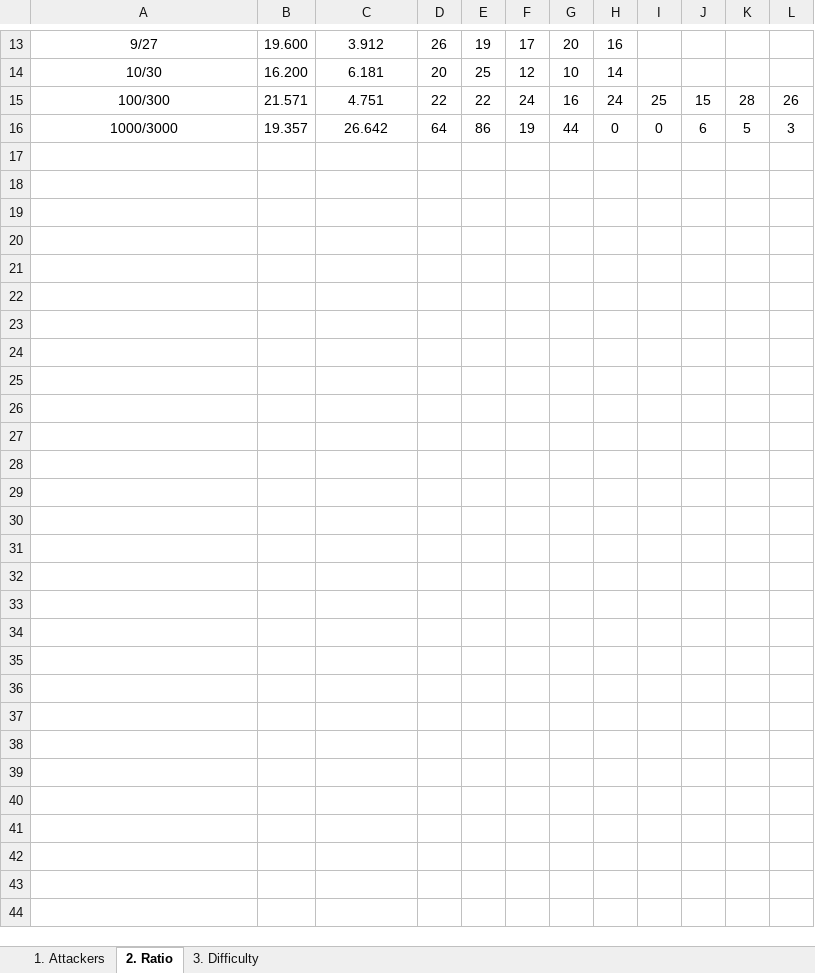
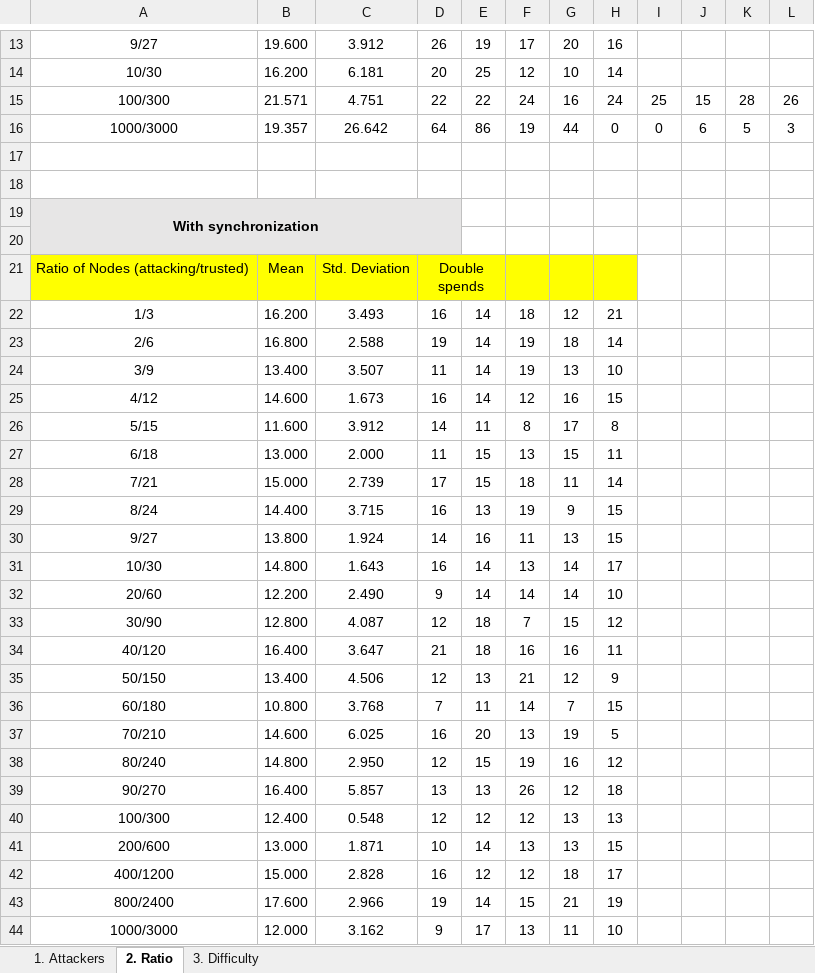
Before and after one commit to LeoEichhorn/Blockchain, an Excel workbook: Experiments/Data.xlsx, sheet 2. Ratio, drawn as a sheet; only a part is shown, gaps mark what is left out; values as stored, in another font and other column widths than the file's, no borders; rows hold the shown columns only; the diff names each change by its address in the sheet, - before the commit and + after, or states it on an @@ line.

```diff
--- a/Experiments/Data.xlsx (sheet 2. Ratio)
+++ b/Experiments/Data.xlsx (sheet 2. Ratio)
+row 17: (empty)
+row 18: (empty)
+row 19: With synchronization
+row 20: (empty)
+row 21: Ratio of Nodes (attacking/trusted) | Mean | Std. Deviation | Double spends
+row 22: 1/3 | 16.200 | 3.493 | 16 | 14 | 18 | 12 | 21
+row 23: 2/6 | 16.800 | 2.588 | 19 | 14 | 19 | 18 | 14
+row 24: 3/9 | 13.400 | 3.507 | 11 | 14 | 19 | 13 | 10
+row 25: 4/12 | 14.600 | 1.673 | 16 | 14 | 12 | 16 | 15
+row 26: 5/15 | 11.600 | 3.912 | 14 | 11 | 8 | 17 | 8
+row 27: 6/18 | 13.000 | 2.000 | 11 | 15 | 13 | 15 | 11
+row 28: 7/21 | 15.000 | 2.739 | 17 | 15 | 18 | 11 | 14
+row 29: 8/24 | 14.400 | 3.715 | 16 | 13 | 19 | 9 | 15
+row 30: 9/27 | 13.800 | 1.924 | 14 | 16 | 11 | 13 | 15
+row 31: 10/30 | 14.800 | 1.643 | 16 | 14 | 13 | 14 | 17
+row 32: 20/60 | 12.200 | 2.490 | 9 | 14 | 14 | 14 | 10
+row 33: 30/90 | 12.800 | 4.087 | 12 | 18 | 7 | 15 | 12
+row 34: 40/120 | 16.400 | 3.647 | 21 | 18 | 16 | 16 | 11
+row 35: 50/150 | 13.400 | 4.506 | 12 | 13 | 21 | 12 | 9
+row 36: 60/180 | 10.800 | 3.768 | 7 | 11 | 14 | 7 | 15
+row 37: 70/210 | 14.600 | 6.025 | 16 | 20 | 13 | 19 | 5
+row 38: 80/240 | 14.800 | 2.950 | 12 | 15 | 19 | 16 | 12
+row 39: 90/270 | 16.400 | 5.857 | 13 | 13 | 26 | 12 | 18
+row 40: 100/300 | 12.400 | 0.548 | 12 | 12 | 12 | 13 | 13
+row 41: 200/600 | 13.000 | 1.871 | 10 | 14 | 13 | 13 | 15
+row 42: 400/1200 | 15.000 | 2.828 | 16 | 12 | 12 | 18 | 17
+row 43: 800/2400 | 17.600 | 2.966 | 19 | 14 | 15 | 21 | 19
+row 44: 1000/3000 | 12.000 | 3.162 | 9 | 17 | 13 | 11 | 10
```
Also changed, not shown: sheet 3. Difficulty, 8 other files.
